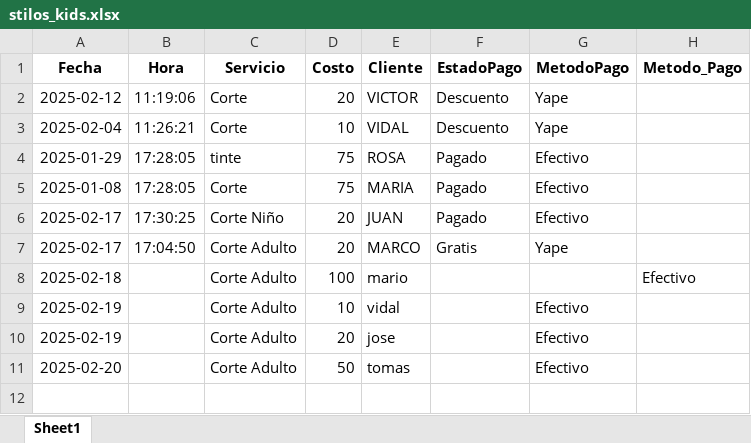
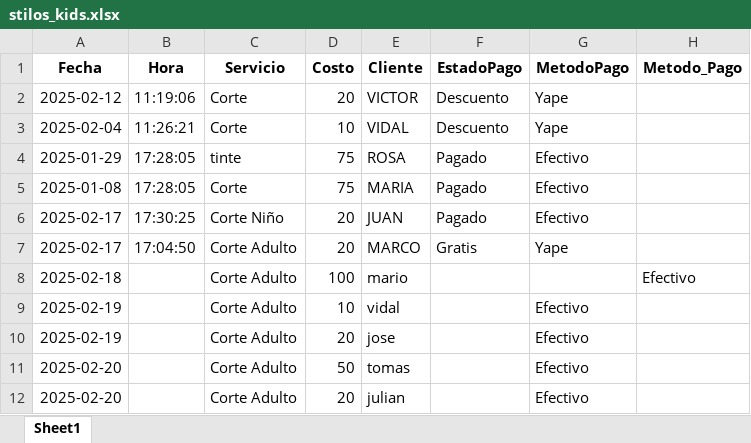
Before and after one commit to jrestadisticos/stiloskids, an Excel workbook: stilos_kids.xlsx, sheet Sheet1, drawn as a sheet; values as stored, in another font and other column widths than the file's, no borders; the diff names each change by its address in the sheet, - before the commit and + after, or states it on an @@ line.

Commit message:
Actualización automática de datos

```diff
--- a/stilos_kids.xlsx (sheet Sheet1)
+++ b/stilos_kids.xlsx (sheet Sheet1)
+row 12: 2025-02-20 |  | Corte Adulto | 20 | julian |  | Efectivo
```
